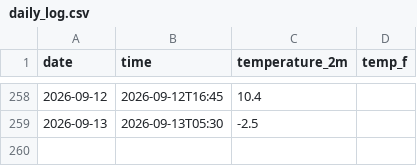
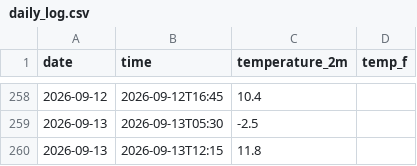
Before and after one commit to bargalsaesha/weather-tracker, a CSV file: daily_log.csv, drawn as a sheet; only a part is shown, gaps mark what is left out.

```diff
--- a/daily_log.csv
+++ b/daily_log.csv
@@ -259 +259,2 @@ date,time,temperature_2m, temp_f
 2026-09-13,2026-09-13T05:30,-2.5
+2026-09-13,2026-09-13T12:15,11.8
```
Also changed, not shown: 1 other file.
